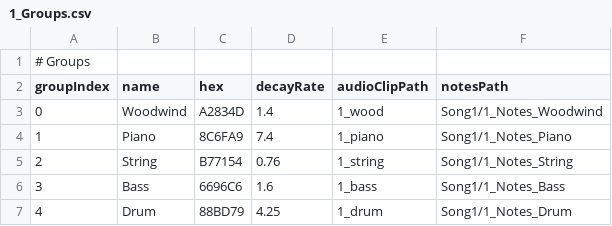
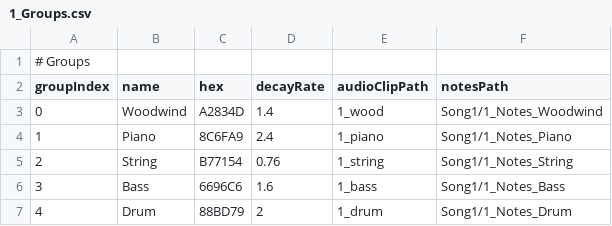
Before and after one commit to fengre/GDJ2025, a CSV file: Assets/Resources/Song1/1_Groups.csv, drawn as a sheet.

```diff
--- a/Assets/Resources/Song1/1_Groups.csv
+++ b/Assets/Resources/Song1/1_Groups.csv
@@ -3,5 +3,5 @@ groupIndex,name,hex,decayRate,audioClipPath,notesPath
 0,Woodwind,A2834D,1.4,1_wood,Song1/1_Notes_Woodwind
-1,Piano,8C6FA9,7.4,1_piano,Song1/1_Notes_Piano
+1,Piano,8C6FA9,2.4,1_piano,Song1/1_Notes_Piano
 2,String,B77154,0.76,1_string,Song1/1_Notes_String
 3,Bass,6696C6,1.6,1_bass,Song1/1_Notes_Bass
-4,Drum,88BD79,4.25,1_drum,Song1/1_Notes_Drum
+4,Drum,88BD79,2,1_drum,Song1/1_Notes_Drum
```
Also changed, not shown: Assets/Resources/Song2/2_Groups.csv, 2 other files.
